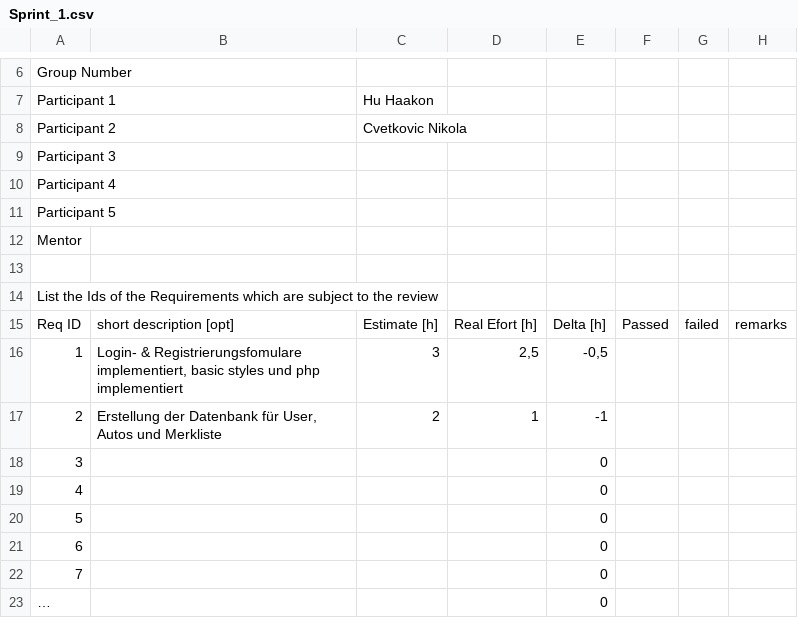
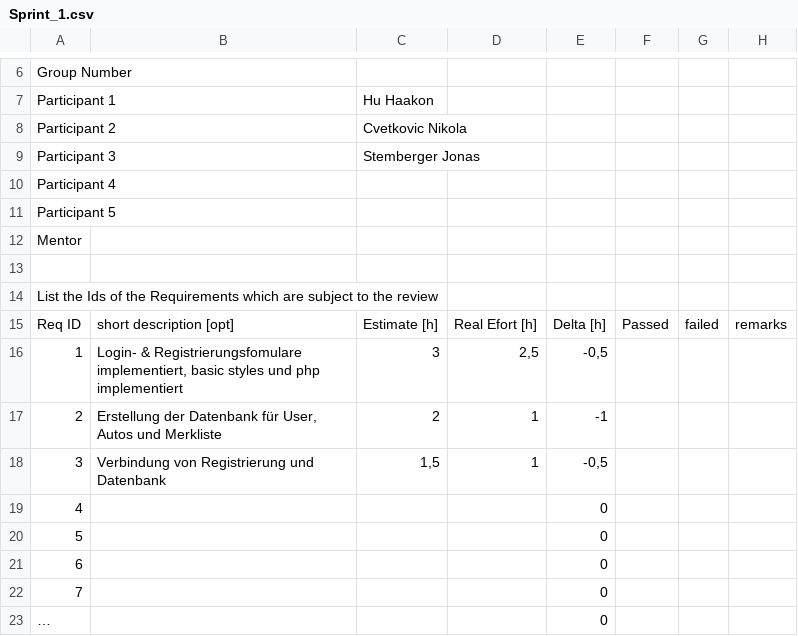
Before and after one commit to Dirk1306/ReCarNation, a CSV file: Sprint_1.csv, drawn as a sheet; only a part is shown, gaps mark what is left out; removed rows and columns are numbered as before the commit, all else as after; the diff names each change by its address in the sheet, - before the commit and + after, or states it on an @@ line.

Commit message:
Add files via upload

```diff
--- a/Sprint_1.csv
+++ b/Sprint_1.csv
-C9: (empty)
+C9: Stemberger Jonas
-row 18: 3 |  |  |  | 0
+row 18: 3 | Verbindung von Registrierung und Datenbank | 1,5 | 1 | -0,5
```
